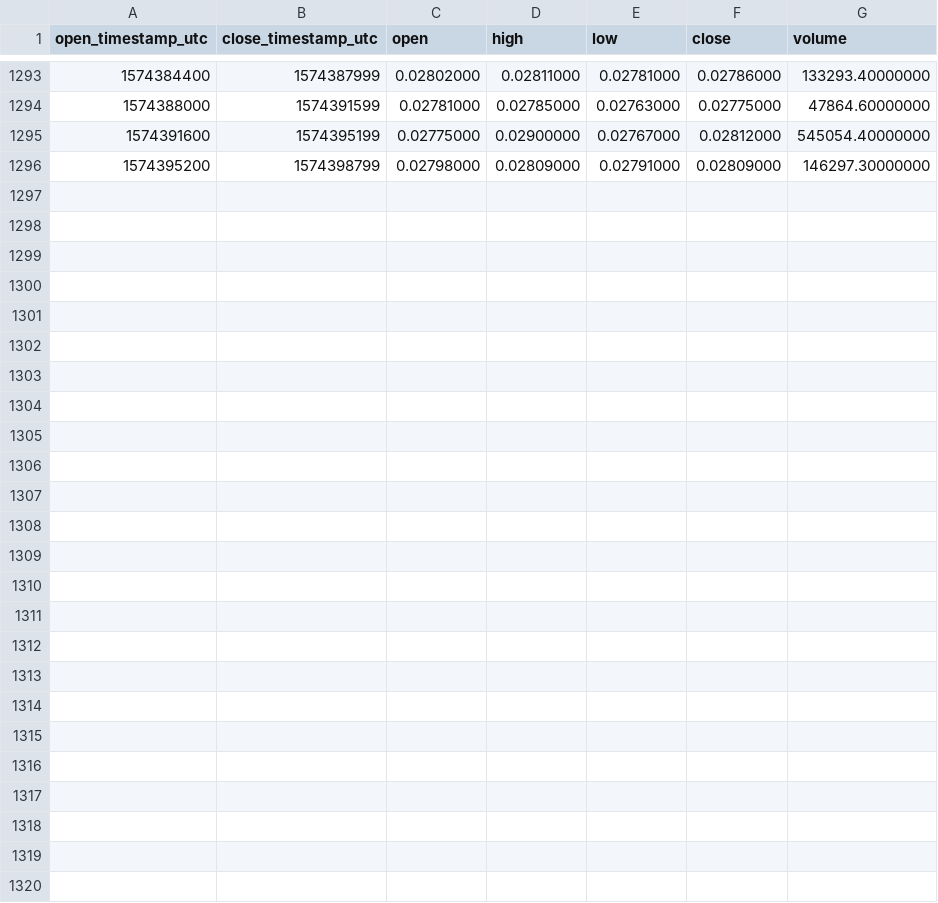
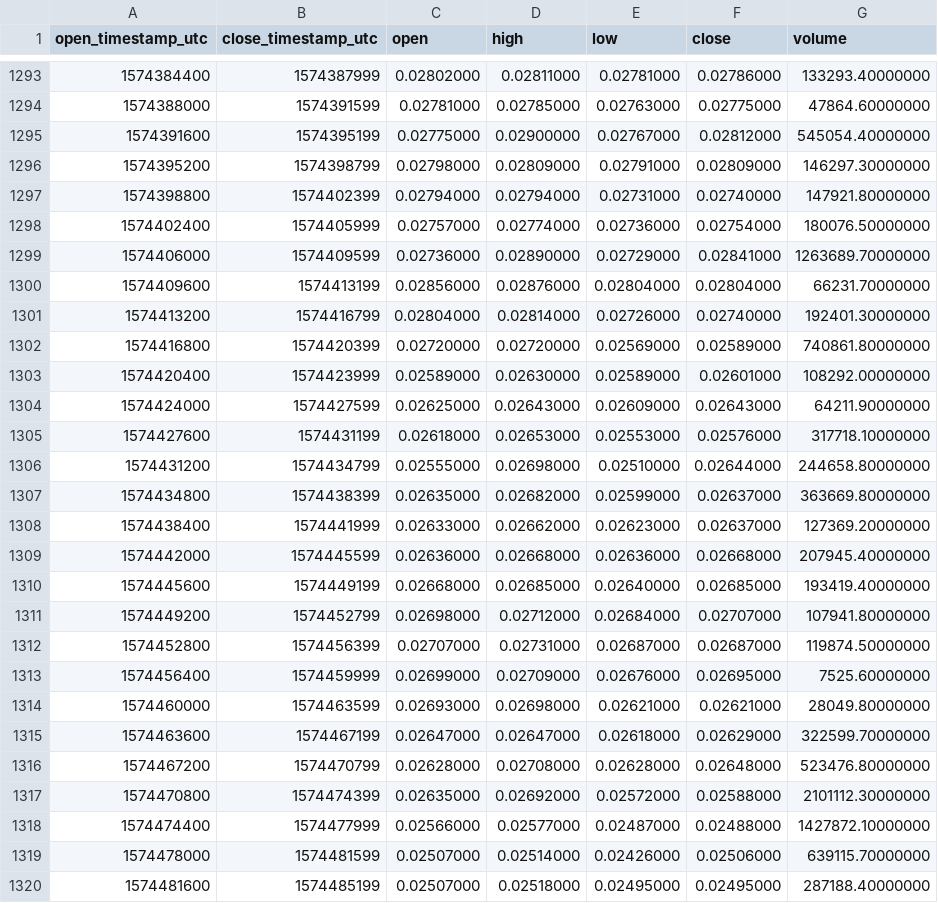
Before and after one commit to cryptobigbro/binance-HBARUSDT, a CSV file: binance-HBARUSDT-1h.csv, drawn as a sheet; only a part is shown, gaps mark what is left out; the diff names each change by its address in the sheet, - before the commit and + after, or states it on an @@ line.

Commit message:
Update OHLCV data.

```diff
--- a/binance-HBARUSDT-1h.csv
+++ b/binance-HBARUSDT-1h.csv
+row 1297: 1574398800 | 1574402399 | 0.02794000 | 0.02794000 | 0.02731000 | 0.02740000 | 147921.80000000
+row 1298: 1574402400 | 1574405999 | 0.02757000 | 0.02774000 | 0.02736000 | 0.02754000 | 180076.50000000
+row 1299: 1574406000 | 1574409599 | 0.02736000 | 0.02890000 | 0.02729000 | 0.02841000 | 1263689.70000000
+row 1300: 1574409600 | 1574413199 | 0.02856000 | 0.02876000 | 0.02804000 | 0.02804000 | 66231.70000000
+row 1301: 1574413200 | 1574416799 | 0.02804000 | 0.02814000 | 0.02726000 | 0.02740000 | 192401.30000000
+row 1302: 1574416800 | 1574420399 | 0.02720000 | 0.02720000 | 0.02569000 | 0.02589000 | 740861.80000000
+row 1303: 1574420400 | 1574423999 | 0.02589000 | 0.02630000 | 0.02589000 | 0.02601000 | 108292.00000000
+row 1304: 1574424000 | 1574427599 | 0.02625000 | 0.02643000 | 0.02609000 | 0.02643000 | 64211.90000000
+row 1305: 1574427600 | 1574431199 | 0.02618000 | 0.02653000 | 0.02553000 | 0.02576000 | 317718.10000000
+row 1306: 1574431200 | 1574434799 | 0.02555000 | 0.02698000 | 0.02510000 | 0.02644000 | 244658.80000000
+row 1307: 1574434800 | 1574438399 | 0.02635000 | 0.02682000 | 0.02599000 | 0.02637000 | 363669.80000000
+row 1308: 1574438400 | 1574441999 | 0.02633000 | 0.02662000 | 0.02623000 | 0.02637000 | 127369.20000000
+row 1309: 1574442000 | 1574445599 | 0.02636000 | 0.02668000 | 0.02636000 | 0.02668000 | 207945.40000000
+row 1310: 1574445600 | 1574449199 | 0.02668000 | 0.02685000 | 0.02640000 | 0.02685000 | 193419.40000000
+row 1311: 1574449200 | 1574452799 | 0.02698000 | 0.02712000 | 0.02684000 | 0.02707000 | 107941.80000000
+row 1312: 1574452800 | 1574456399 | 0.02707000 | 0.02731000 | 0.02687000 | 0.02687000 | 119874.50000000
+row 1313: 1574456400 | 1574459999 | 0.02699000 | 0.02709000 | 0.02676000 | 0.02695000 | 7525.60000000
+row 1314: 1574460000 | 1574463599 | 0.02693000 | 0.02698000 | 0.02621000 | 0.02621000 | 28049.80000000
+row 1315: 1574463600 | 1574467199 | 0.02647000 | 0.02647000 | 0.02618000 | 0.02629000 | 322599.70000000
+row 1316: 1574467200 | 1574470799 | 0.02628000 | 0.02708000 | 0.02628000 | 0.02648000 | 523476.80000000
+row 1317: 1574470800 | 1574474399 | 0.02635000 | 0.02692000 | 0.02572000 | 0.02588000 | 2101112.30000000
+row 1318: 1574474400 | 1574477999 | 0.02566000 | 0.02577000 | 0.02487000 | 0.02488000 | 1427872.10000000
+row 1319: 1574478000 | 1574481599 | 0.02507000 | 0.02514000 | 0.02426000 | 0.02506000 | 639115.70000000
+row 1320: 1574481600 | 1574485199 | 0.02507000 | 0.02518000 | 0.02495000 | 0.02495000 | 287188.40000000
```
Also changed, not shown: binance-HBARUSDT-1d.csv.
